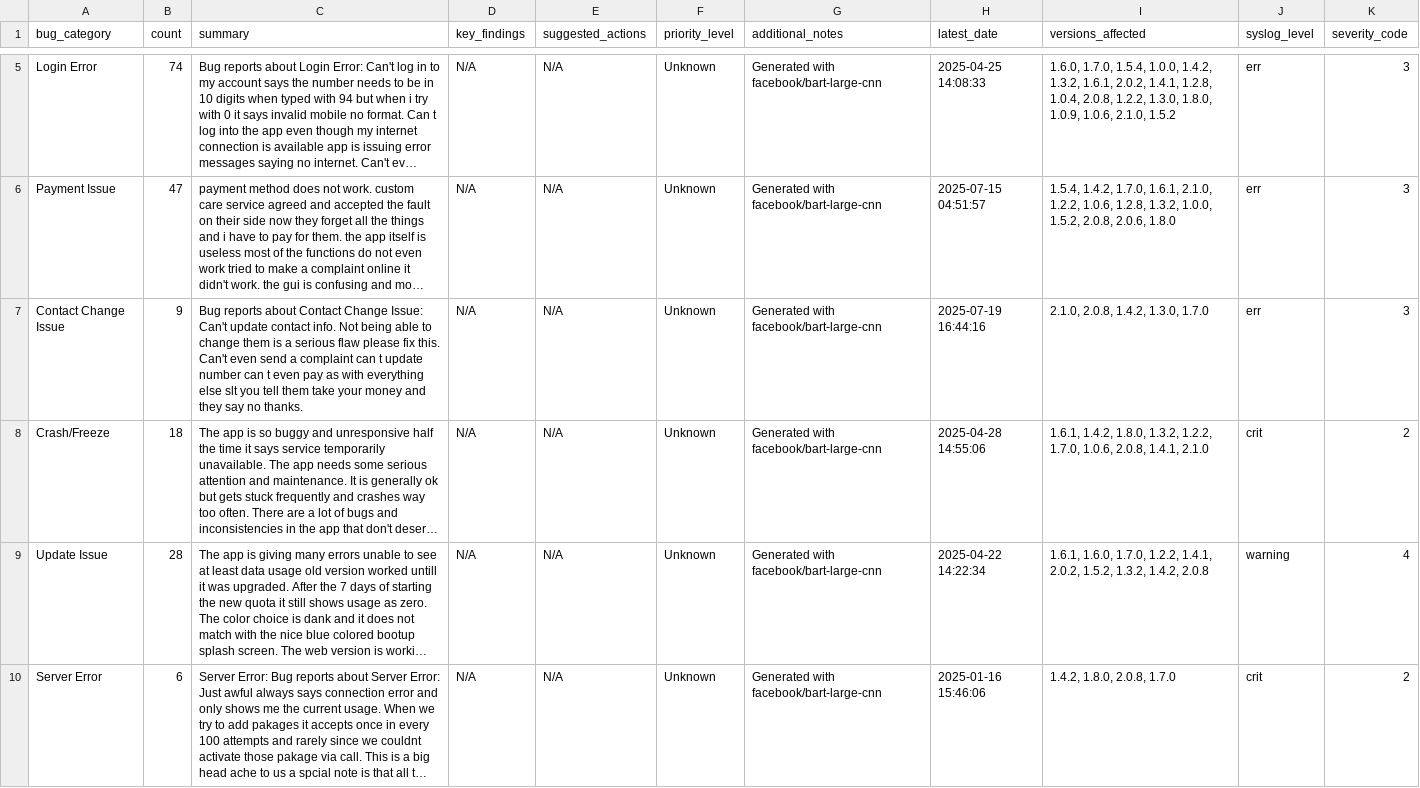
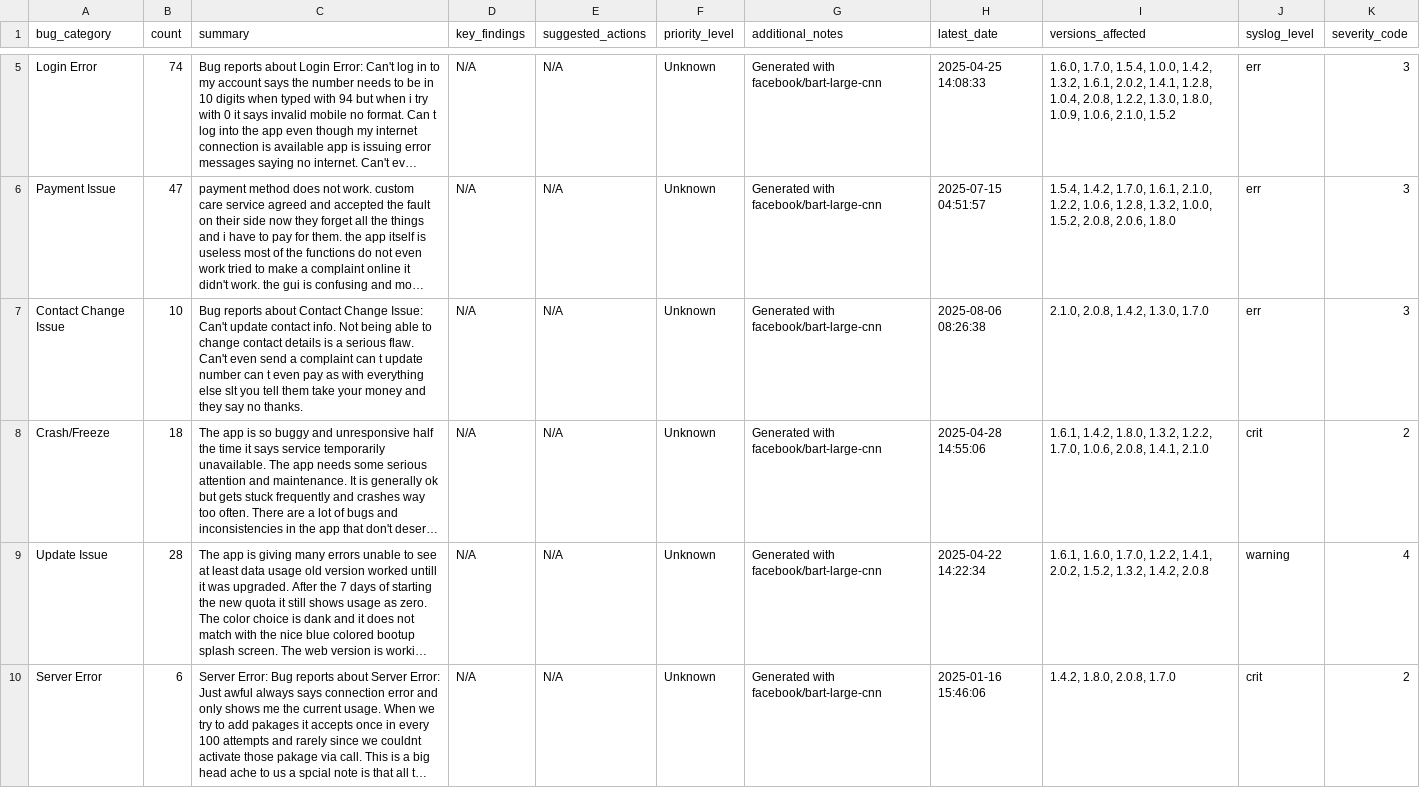
Before and after one commit to kaan84k/slt-bug-analytics-dashboard, a CSV file: data/developer_bug_summaries.csv, drawn as a sheet; only a part is shown, gaps mark what is left out; long unchanged cells end in …; the diff covers the shown part only; the diff names each change by its address in the sheet, - before the commit and + after, or states it on an @@ line.

```diff
--- a/data/developer_bug_summaries.csv
+++ b/data/developer_bug_summaries.csv
-B7 (count): 9
+B7 (count): 10
-C7 (summary): …to change them is a serious flaw please fix this. Can't even…
+C7 (summary): …to change contact details is a serious flaw. Can't even…
-H7 (latest_date): 2025-07-19 16:44:16
+H7 (latest_date): 2025-08-06 08:26:38
```
Also changed, not shown: 3 edited cells elsewhere in this file, data/bug_predictions.csv, data/categorized_bugs.csv, 4 other files.
